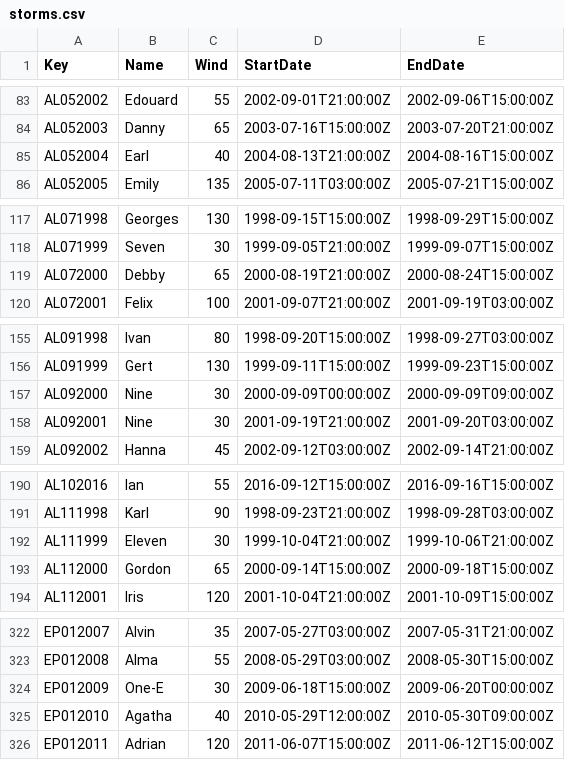
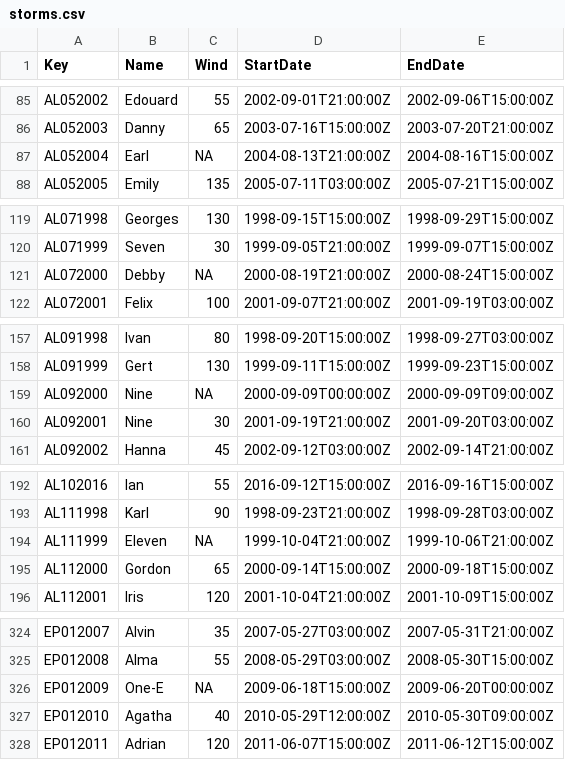
Before and after one commit to ropensci/rrricanesdata, a CSV file: storms.csv, drawn as a sheet; only a part is shown, gaps mark what is left out; the diff covers the shown part only.

```diff
--- a/storms.csv
+++ b/storms.csv
@@ -84,3 +86,3 @@ AL052002,Edouard,55,2002-09-01T21:00:00Z,2002-09-06T15:00:00Z
 AL052003,Danny,65,2003-07-16T15:00:00Z,2003-07-20T21:00:00Z
-AL052004,Earl,40,2004-08-13T21:00:00Z,2004-08-16T15:00:00Z
+AL052004,Earl,NA,2004-08-13T21:00:00Z,2004-08-16T15:00:00Z
 AL052005,Emily,135,2005-07-11T03:00:00Z,2005-07-21T15:00:00Z
@@ -118,3 +120,3 @@ AL071998,Georges,130,1998-09-15T15:00:00Z,1998-09-29T15:00:00Z
 AL071999,Seven,30,1999-09-05T21:00:00Z,1999-09-07T15:00:00Z
-AL072000,Debby,65,2000-08-19T21:00:00Z,2000-08-24T15:00:00Z
+AL072000,Debby,NA,2000-08-19T21:00:00Z,2000-08-24T15:00:00Z
 AL072001,Felix,100,2001-09-07T21:00:00Z,2001-09-19T03:00:00Z
@@ -156,3 +158,3 @@ AL091998,Ivan,80,1998-09-20T15:00:00Z,1998-09-27T03:00:00Z
 AL091999,Gert,130,1999-09-11T15:00:00Z,1999-09-23T15:00:00Z
-AL092000,Nine,30,2000-09-09T00:00:00Z,2000-09-09T09:00:00Z
+AL092000,Nine,NA,2000-09-09T00:00:00Z,2000-09-09T09:00:00Z
 AL092001,Nine,30,2001-09-19T21:00:00Z,2001-09-20T03:00:00Z
@@ -191,3 +193,3 @@ AL102016,Ian,55,2016-09-12T15:00:00Z,2016-09-16T15:00:00Z
 AL111998,Karl,90,1998-09-23T21:00:00Z,1998-09-28T03:00:00Z
-AL111999,Eleven,30,1999-10-04T21:00:00Z,1999-10-06T21:00:00Z
+AL111999,Eleven,NA,1999-10-04T21:00:00Z,1999-10-06T21:00:00Z
 AL112000,Gordon,65,2000-09-14T15:00:00Z,2000-09-18T15:00:00Z
@@ -323,3 +325,3 @@ EP012007,Alvin,35,2007-05-27T03:00:00Z,2007-05-31T21:00:00Z
 EP012008,Alma,55,2008-05-29T03:00:00Z,2008-05-30T15:00:00Z
-EP012009,One-E,30,2009-06-18T15:00:00Z,2009-06-20T00:00:00Z
+EP012009,One-E,NA,2009-06-18T15:00:00Z,2009-06-20T00:00:00Z
 EP012010,Agatha,40,2010-05-29T12:00:00Z,2010-05-30T09:00:00Z
```
Also changed, not shown: 3 added rows and 5 edited cells elsewhere in this file.
